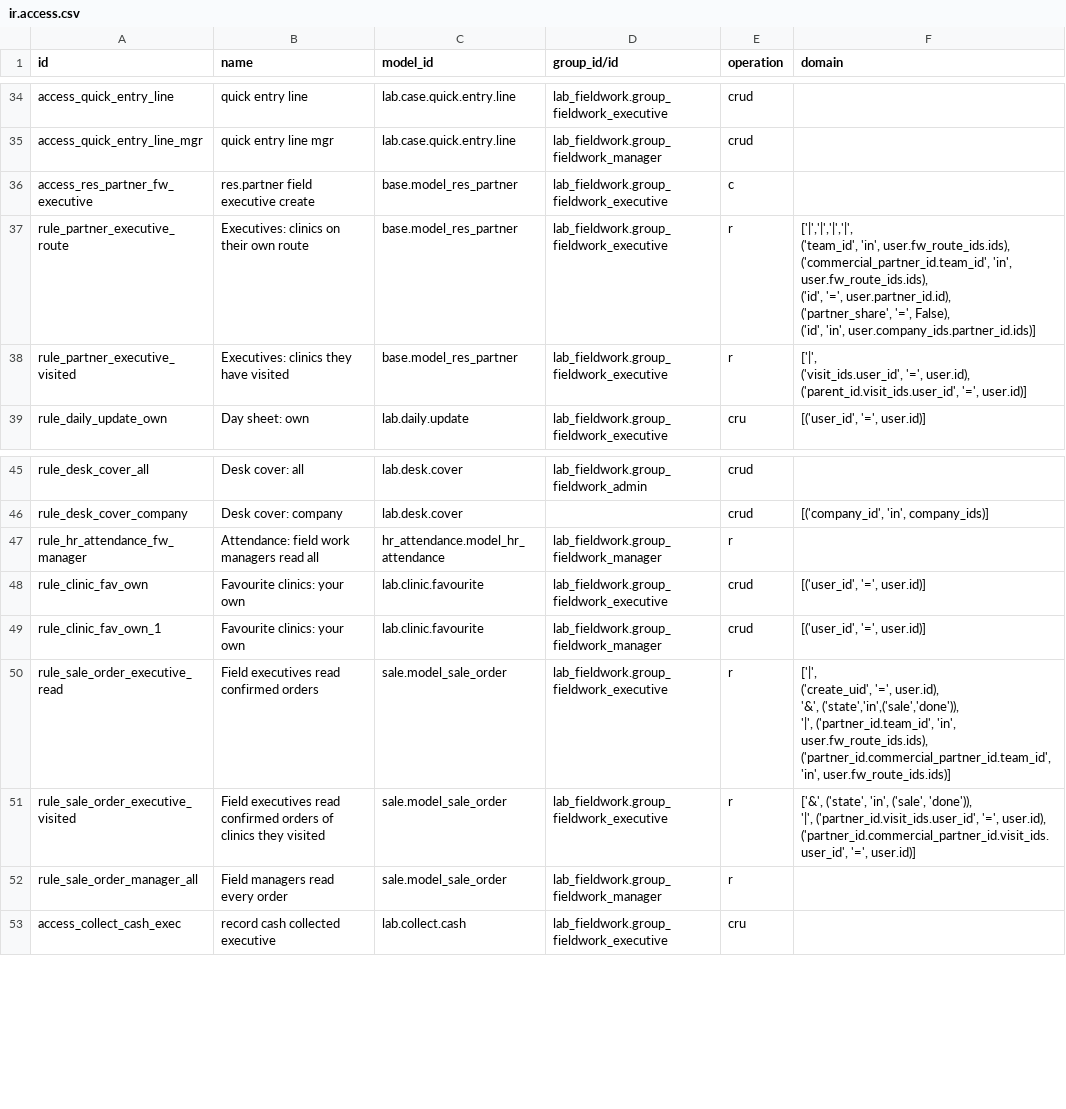
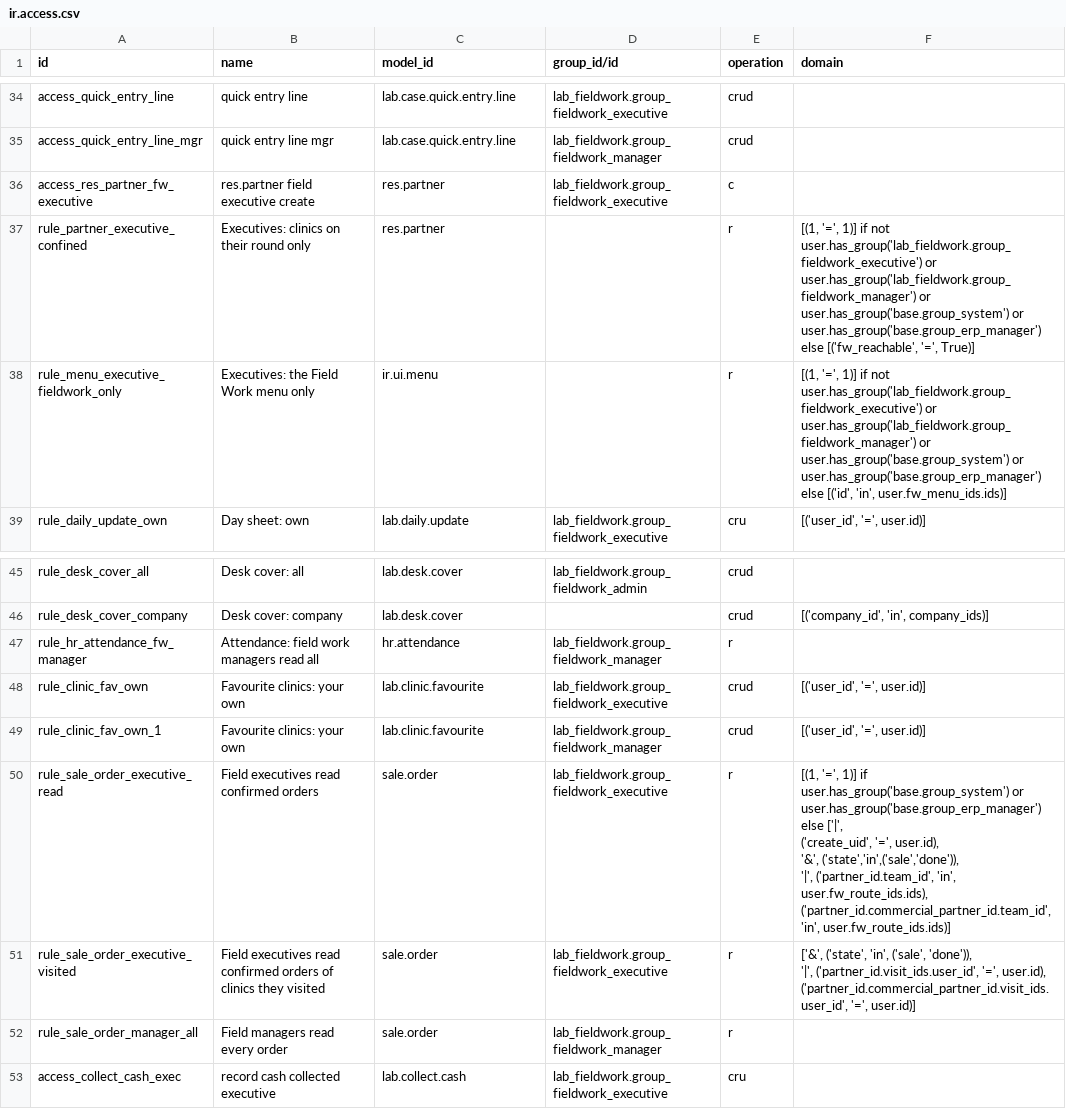
Before and after one commit to ebinpg777-design/arabian_dental, a CSV file: lab_fieldwork/security/ir.access.csv, drawn as a sheet; only a part is shown, gaps mark what is left out.

```diff
--- a/lab_fieldwork/security/ir.access.csv
+++ b/lab_fieldwork/security/ir.access.csv
@@ -35,12 +35,5 @@ access_quick_entry_line,quick entry line,lab.case.quick.entry.line,lab_fieldwork
 access_quick_entry_line_mgr,quick entry line mgr,lab.case.quick.entry.line,lab_fieldwork.group_fieldwork_manager,crud,
-access_res_partner_fw_executive,res.partner field executive create,base.model_res_partner,lab_fieldwork.group_fieldwork_executive,c,
-rule_partner_executive_route,Executives: clinics on their own route,base.model_res_partner,lab_fieldwork.group_fieldwork_executive,r,"['|','|','|','|',
-                ('team_id', 'in', user.fw_route_ids.ids),
-                ('commercial_partner_id.team_id', 'in', user.fw_route_ids.ids),
-                ('id', '=', user.partner_id.id),
-                ('partner_share', '=', False),
-                ('id', 'in', user.company_ids.partner_id.ids)]"
-rule_partner_executive_visited,Executives: clinics they have visited,base.model_res_partner,lab_fieldwork.group_fieldwork_executive,r,"['|',
-                ('visit_ids.user_id', '=', user.id),
-                ('parent_id.visit_ids.user_id', '=', user.id)]"
+access_res_partner_fw_executive,res.partner field executive create,res.partner,lab_fieldwork.group_fieldwork_executive,c,
+rule_partner_executive_confined,Executives: clinics on their round only,res.partner,,r,"[(1, '=', 1)] if not user.has_group('lab_fieldwork.group_fieldwork_executive') or user.has_group('lab_fieldwork.group_fieldwork_manager') or user.has_group('base.group_system') or user.has_group('base.group_erp_manager') else [('fw_reachable', '=', True)]"
+rule_menu_executive_fieldwork_only,Executives: the Field Work menu only,ir.ui.menu,,r,"[(1, '=', 1)] if not user.has_group('lab_fieldwork.group_fieldwork_executive') or user.has_group('lab_fieldwork.group_fieldwork_manager') or user.has_group('base.group_system') or user.has_group('base.group_erp_manager') else [('id', 'in', user.fw_menu_ids.ids)]"
 rule_daily_update_own,Day sheet: own,lab.daily.update,lab_fieldwork.group_fieldwork_executive,cru,"[('user_id', '=', user.id)]"
@@ -54,14 +47,14 @@ rule_desk_cover_all,Desk cover: all,lab.desk.cover,lab_fieldwork.group_fieldwork
 rule_desk_cover_company,Desk cover: company,lab.desk.cover,,crud,"[('company_id', 'in', company_ids)]"
-rule_hr_attendance_fw_manager,Attendance: field work managers read all,hr_attendance.model_hr_attendance,lab_fieldwork.group_fieldwork_manager,r,
+rule_hr_attendance_fw_manager,Attendance: field work managers read all,hr.attendance,lab_fieldwork.group_fieldwork_manager,r,
 rule_clinic_fav_own,Favourite clinics: your own,lab.clinic.favourite,lab_fieldwork.group_fieldwork_executive,crud,"[('user_id', '=', user.id)]"
 rule_clinic_fav_own_1,Favourite clinics: your own,lab.clinic.favourite,lab_fieldwork.group_fieldwork_manager,crud,"[('user_id', '=', user.id)]"
-rule_sale_order_executive_read,Field executives read confirmed orders,sale.model_sale_order,lab_fieldwork.group_fieldwork_executive,r,"['|',
-                ('create_uid', '=', user.id),
-                '&', ('state','in',('sale','done')),
-                    '|', ('partner_id.team_id', 'in', user.fw_route_ids.ids),
-                         ('partner_id.commercial_partner_id.team_id', 'in', user.fw_route_ids.ids)]"
-rule_sale_order_executive_visited,Field executives read confirmed orders of clinics they visited,sale.model_sale_order,lab_fieldwork.group_fieldwork_executive,r,"['&', ('state', 'in', ('sale', 'done')),
-                '|', ('partner_id.visit_ids.user_id', '=', user.id),
-                     ('partner_id.commercial_partner_id.visit_ids.user_id', '=', user.id)]"
-rule_sale_order_manager_all,Field managers read every order,sale.model_sale_order,lab_fieldwork.group_fieldwork_manager,r,
+rule_sale_order_executive_read,Field executives read confirmed orders,sale.order,lab_fieldwork.group_fieldwork_executive,r,"[(1, '=', 1)] if user.has_group('base.group_system') or user.has_group('base.group_erp_manager') else ['|',
+                ('create_uid', '=', user.id),
+                '&', ('state','in',('sale','done')),
+                    '|', ('partner_id.team_id', 'in', user.fw_route_ids.ids),
+                         ('partner_id.commercial_partner_id.team_id', 'in', user.fw_route_ids.ids)]"
+rule_sale_order_executive_visited,Field executives read confirmed orders of clinics they visited,sale.order,lab_fieldwork.group_fieldwork_executive,r,"['&', ('state', 'in', ('sale', 'done')),
+                '|', ('partner_id.visit_ids.user_id', '=', user.id),
+                     ('partner_id.commercial_partner_id.visit_ids.user_id', '=', user.id)]"
+rule_sale_order_manager_all,Field managers read every order,sale.order,lab_fieldwork.group_fieldwork_manager,r,
 access_collect_cash_exec,record cash collected executive,lab.collect.cash,lab_fieldwork.group_fieldwork_executive,cru,
```
Also changed, not shown: 28 other files.
